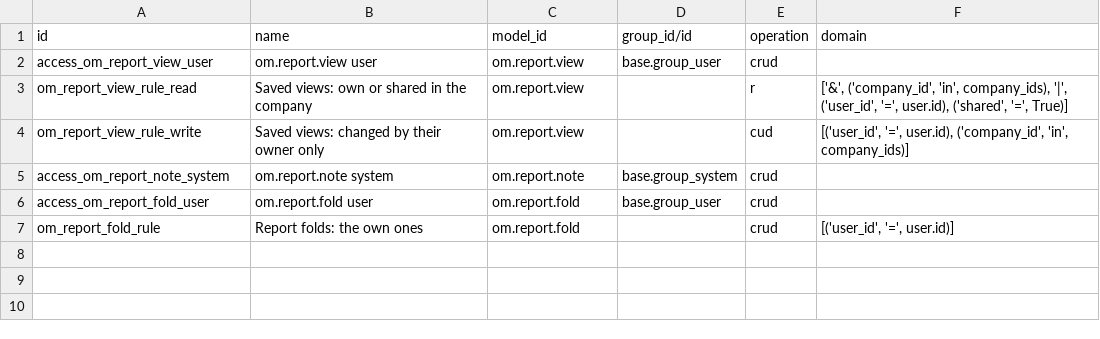
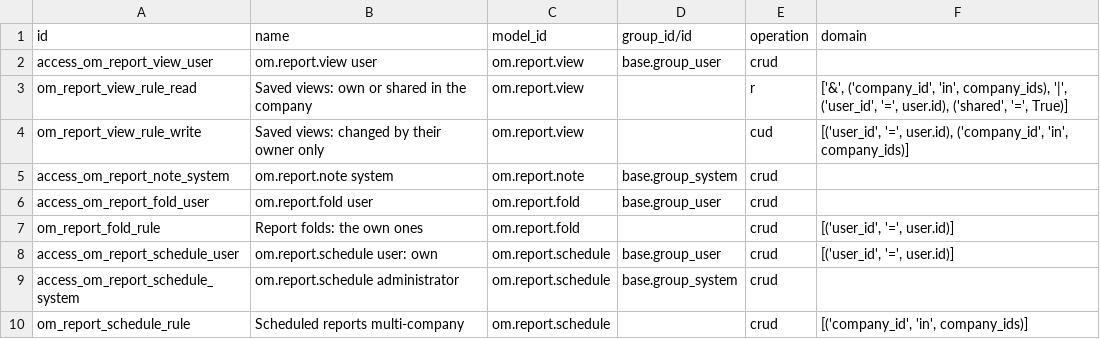
Before and after one commit to odoomates/odooapps, a CSV file: om_report_engine/security/ir.access.csv, drawn as a sheet; the diff names each change by its address in the sheet, - before the commit and + after, or states it on an @@ line.

Commit message:
[IMP] om_report_engine: KPIs, charts, schedules

```diff
--- a/om_report_engine/security/ir.access.csv
+++ b/om_report_engine/security/ir.access.csv
+row 8: access_om_report_schedule_user | om.report.schedule user: own | om.report.schedule | base.group_user | crud | [('user_id', '=', user.id)]
+row 9: access_om_report_schedule_system | om.report.schedule administrator | om.report.schedule | base.group_system | crud
+row 10: om_report_schedule_rule | Scheduled reports multi-company | om.report.schedule |  | crud | [('company_id', 'in', company_ids)]
```
Also changed, not shown: 19 other files.
